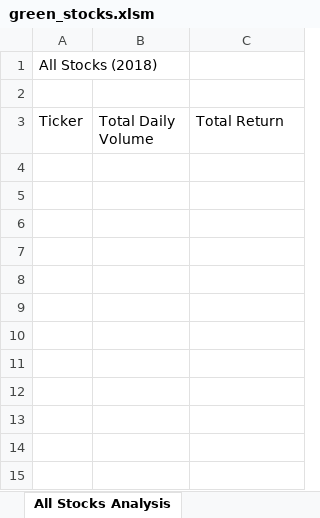
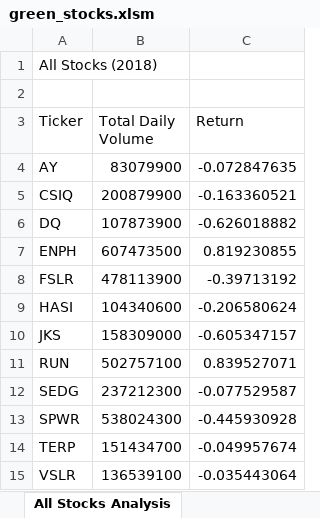
Before and after one commit to SEngel23/stock-analysis, an Excel workbook: green_stocks.xlsm, sheet All Stocks Analysis, drawn as a sheet; values as stored, in another font and other column widths than the file's, no borders; the diff names each change by its address in the sheet, - before the commit and + after, or states it on an @@ line.

Commit message:
Updated VBA Code All Stocks
updated VBA code to pull total daily volume and return information for all stocks

```diff
--- a/green_stocks.xlsm (sheet All Stocks Analysis)
+++ b/green_stocks.xlsm (sheet All Stocks Analysis)
-C3: Total Return
+C3: Return
+row 4: AY | 83079900 | -0.072847635
+row 5: CSIQ | 200879900 | -0.163360521
+row 6: DQ | 107873900 | -0.626018882
+row 7: ENPH | 607473500 | 0.819230855
+row 8: FSLR | 478113900 | -0.39713192
+row 9: HASI | 104340600 | -0.206580624
+row 10: JKS | 158309000 | -0.605347157
+row 11: RUN | 502757100 | 0.839527071
+row 12: SEDG | 237212300 | -0.077529587
+row 13: SPWR | 538024300 | -0.445930928
+row 14: TERP | 151434700 | -0.049957674
+row 15: VSLR | 136539100 | -0.035443064
```
